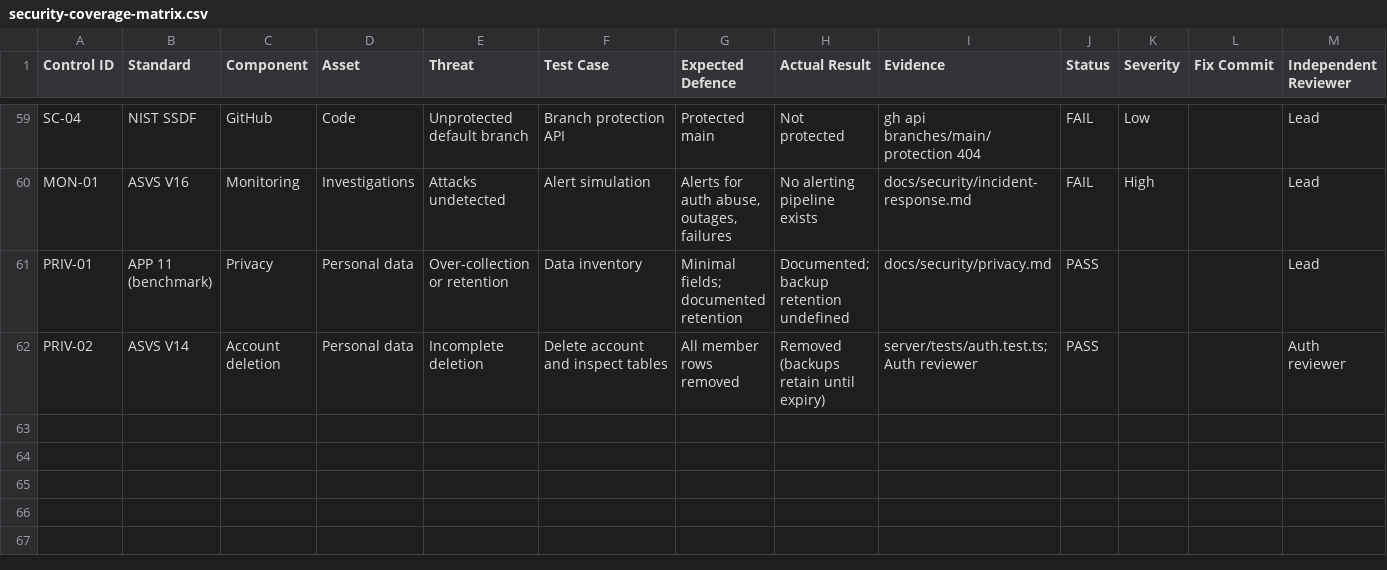
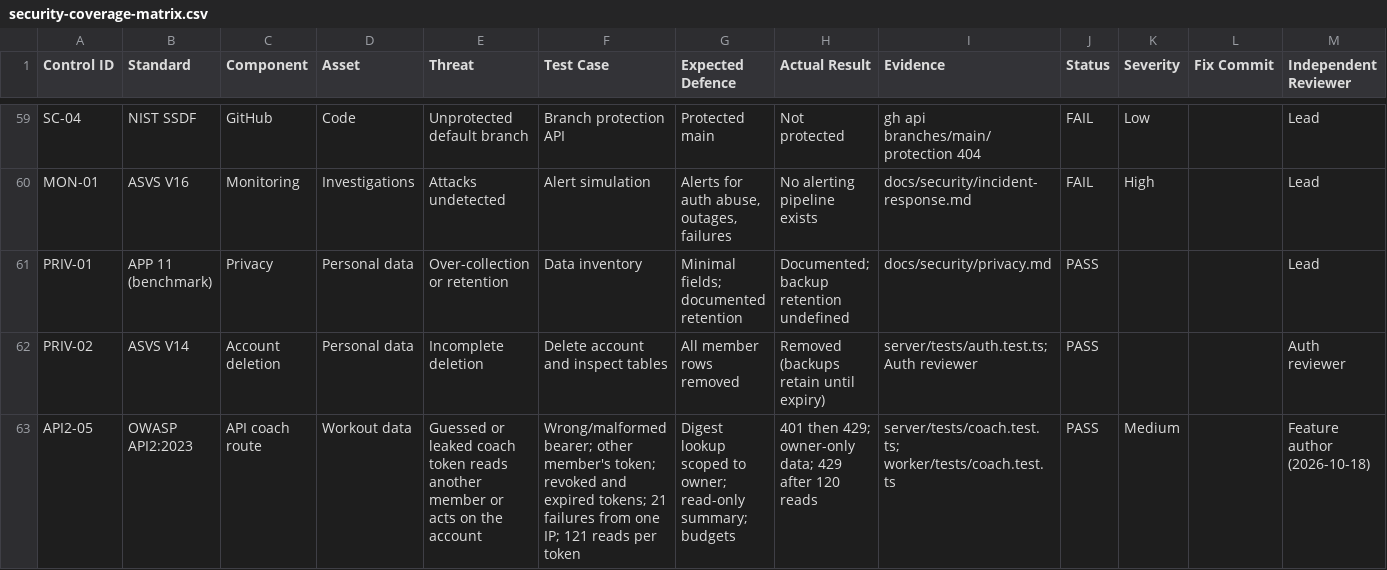
Before and after one commit to Raoof128/forma-workout-planner, a CSV file: docs/security/security-coverage-matrix.csv, drawn as a sheet; only a part is shown, gaps mark what is left out; the diff names each change by its address in the sheet, - before the commit and + after, or states it on an @@ line.

```diff
--- a/docs/security/security-coverage-matrix.csv
+++ b/docs/security/security-coverage-matrix.csv
+row 63: API2-05 | OWASP API2:2023 | API coach route | Workout data | Guessed or leaked coach token reads another member or acts on the account | Wrong/malformed bearer; other member's token; revoked and expired tokens; 21 failures from one IP; 121 reads per token | Digest lookup scoped to owner; read-only summary; budgets | 401 then 429; owner-only data; 429 after 120 reads | server/tests/coach.test.ts; worker/tests/coach.test.ts | PASS | Medium |  | Feature author (2026-10-18)
```
Also changed, not shown: 25 other files.
